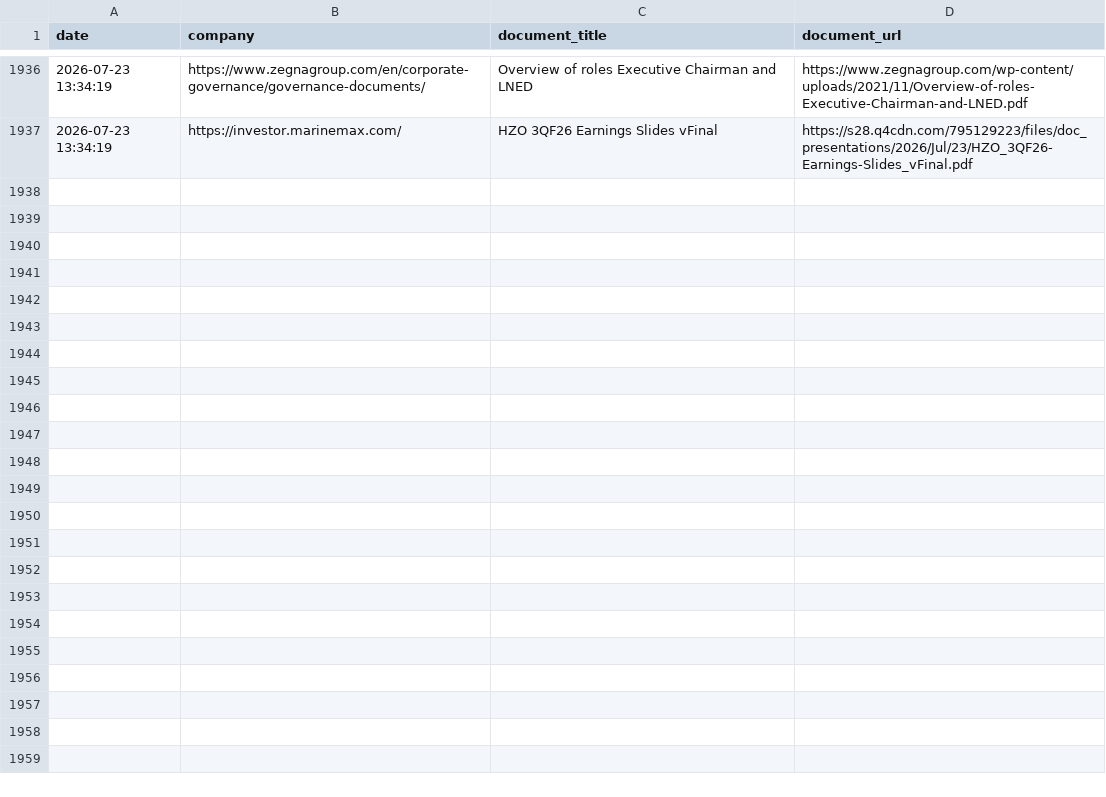
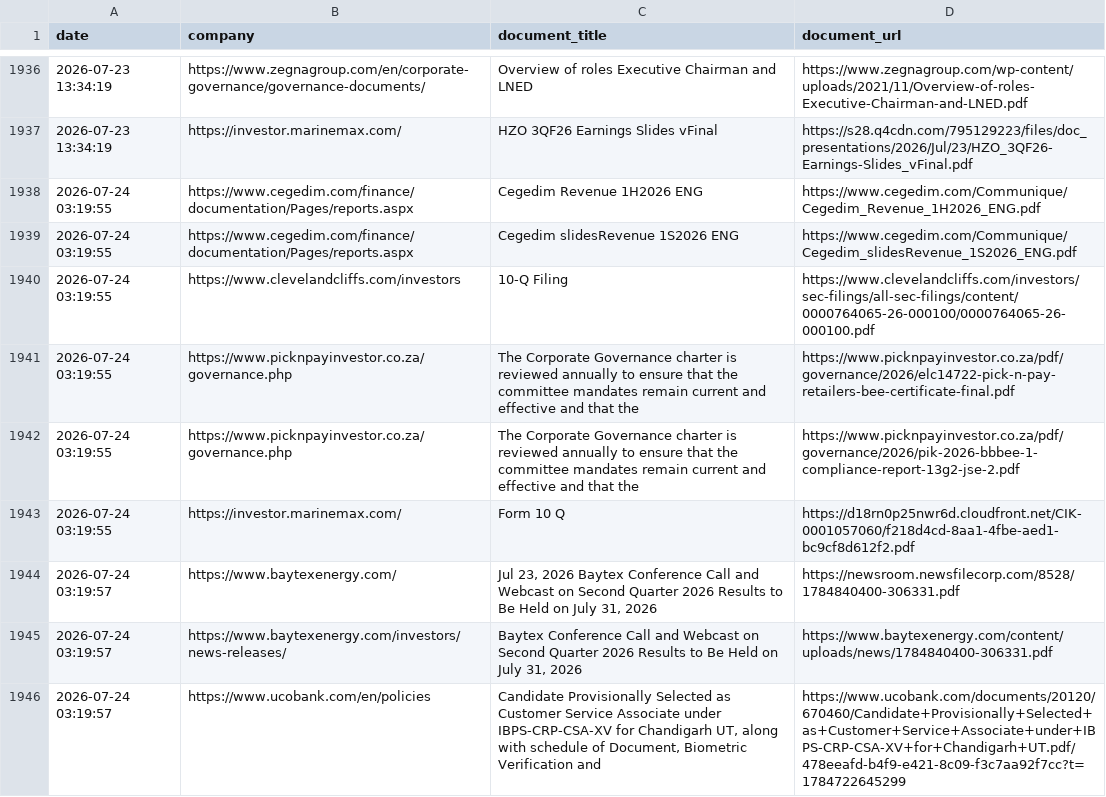
Before and after one commit to Shyam7291/document-monitor, a CSV file: diff_p4_p5.csv, drawn as a sheet; only a part is shown, gaps mark what is left out; the diff covers the shown part only.

```diff
--- a/diff_p4_p5.csv
+++ b/diff_p4_p5.csv
@@ -1937 +1937,10 @@ date,company,document_title,document_url
 2026-07-23 13:34:19,https://investor.marinemax.com/,HZO 3QF26 Earnings Slides vFinal,https://s28.q4cdn.com/795129223/files/doc_presentations/2026/Jul/23/HZO_3QF26-Earnings-Slides_vFinal.pdf
+2026-07-24 03:19:55,https://www.cegedim.com/finance/documentation/Pages/reports.aspx,Cegedim Revenue 1H2026 ENG,https://www.cegedim.com/Communique/Cegedim_Revenue_1H2026_ENG.pdf
+2026-07-24 03:19:55,https://www.cegedim.com/finance/documentation/Pages/reports.aspx,Cegedim slidesRevenue 1S2026 ENG,https://www.cegedim.com/Communique/Cegedim_slidesRevenue_1S2026_ENG.pdf
+2026-07-24 03:19:55,https://www.clevelandcliffs.com/investors,10-Q Filing,https://www.clevelandcliffs.com/investors/sec-filings/all-sec-filings/content/0000764065-26-000100/0000764065-26-000100.pdf
+2026-07-24 03:19:55,https://www.picknpayinvestor.co.za/governance.php,The Corporate Governance charter is reviewed annually to ensure that the committee mandates remain current and effective and that the,https://www.picknpayinvestor.co.za/pdf/governance/2026/elc14722-pick-n-pay-retailers-bee-certificate-final.pdf
+2026-07-24 03:19:55,https://www.picknpayinvestor.co.za/governance.php,The Corporate Governance charter is reviewed annually to ensure that the committee mandates remain current and effective and that the,https://www.picknpayinvestor.co.za/pdf/governance/2026/pik-2026-bbbee-1-compliance-report-13g2-jse-2.pdf
+2026-07-24 03:19:55,https://investor.marinemax.com/,Form 10 Q,https://d18rn0p25nwr6d.cloudfront.net/CIK-0001057060/f218d4cd-8aa1-4fbe-aed1-bc9cf8d612f2.pdf
+2026-07-24 03:19:57,https://www.baytexenergy.com/,"Jul 23, 2026 Baytex Conference Call and Webcast on Second Quarter 2026 Results to Be Held on July 31, 2026",https://newsroom.newsfilecorp.com/8528/1784840400-306331.pdf
+2026-07-24 03:19:57,https://www.baytexenergy.com/investors/news-releases/,"Baytex Conference Call and Webcast on Second Quarter 2026 Results to Be Held on July 31, 2026",https://www.baytexenergy.com/content/uploads/news/1784840400-306331.pdf
+2026-07-24 03:19:57,https://www.ucobank.com/en/policies,"Candidate Provisionally Selected as Customer Service Associate under IBPS-CRP-CSA-XV for Chandigarh UT, along with schedule of Document, Biometric Verification and",https://www.ucobank.com/documents/20120/670460/Candidate+Provisionally+Selected+as+Customer+Service+Associate+under+IBPS-CRP-CSA-XV+for+Chandigarh+UT.pdf/478eeafd-b4f9-e421-8c09-f3c7aa92f7cc?t=1784722645299
```
Also changed, not shown: 9 added rows elsewhere in this file, p4_p5/capture_issues_p4_p5.csv, p4_p5/url_status_p4_p5.csv, 1 other file.
